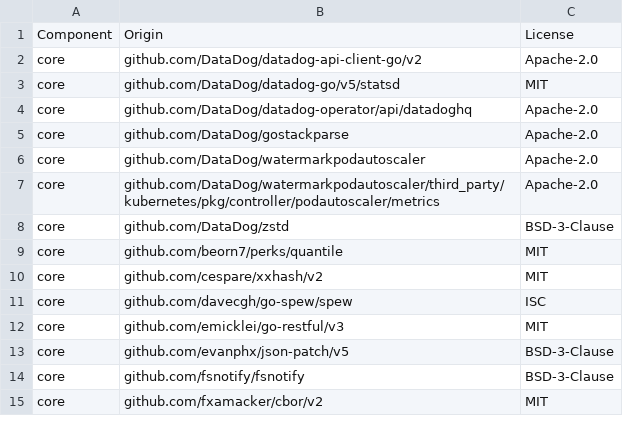
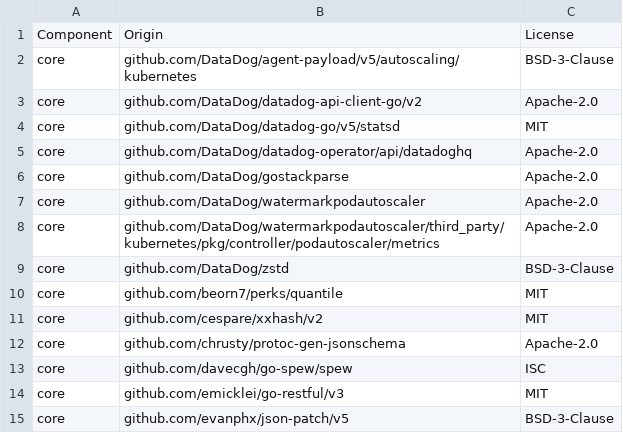
Before and after one commit to DataDog/watermarkpodautoscaler, a CSV file: LICENSE-3rdparty.csv, drawn as a sheet; only a part is shown; the shorter side is filled out with more unchanged rows; the diff names each change by its address in the sheet, - before the commit and + after, or states it on an @@ line.

Commit message:
Update licenses

```diff
--- a/LICENSE-3rdparty.csv
+++ b/LICENSE-3rdparty.csv
+row 2: core | github.com/DataDog/agent-payload/v5/autoscaling/kubernetes | BSD-3-Clause
+row 12: core | github.com/chrusty/protoc-gen-jsonschema | Apache-2.0
```
